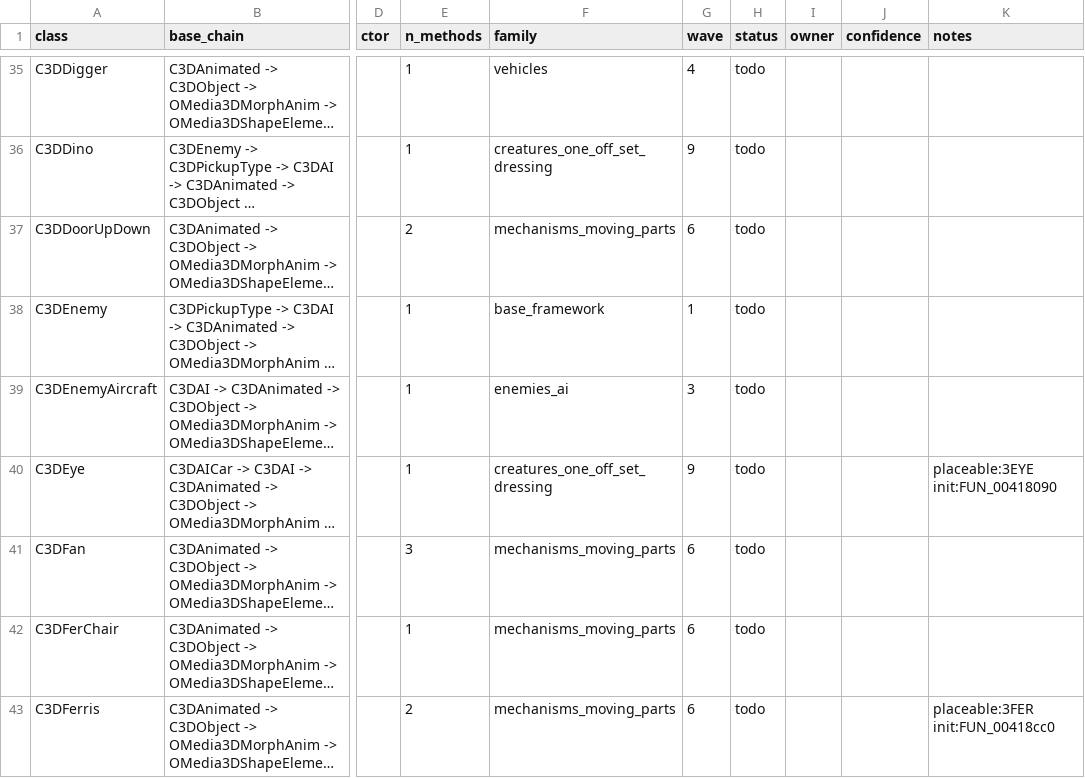
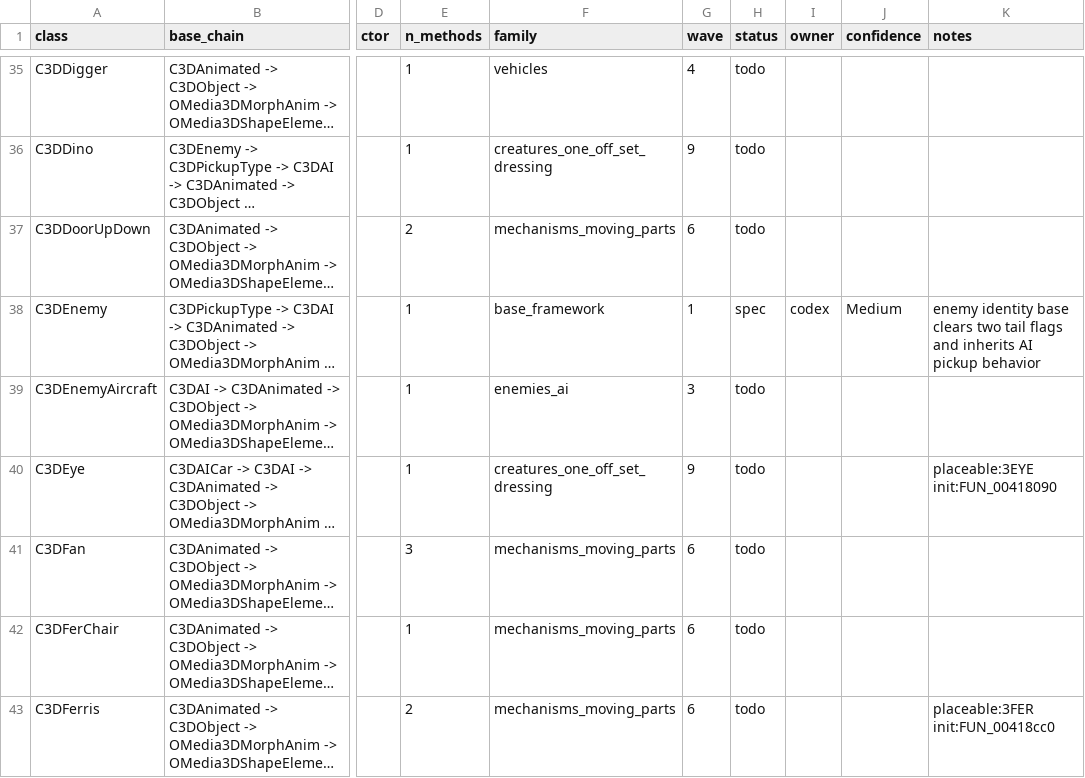
Before and after one commit to alexscott2718-gif/jn-engine, a CSV file: docs/decomp_ledger.csv, drawn as a sheet; only a part is shown, gaps mark what is left out; long unchanged cells end in …; the diff names each change by its address in the sheet, - before the commit and + after, or states it on an @@ line.

Commit message:
decomp(C3DEnemy): spec enemy base

```diff
--- a/docs/decomp_ledger.csv
+++ b/docs/decomp_ledger.csv
-H38 (status): todo
+H38 (status): spec
-I38 (owner): (empty)
+I38 (owner): codex
-J38 (confidence): (empty)
+J38 (confidence): Medium
-K38 (notes): (empty)
+K38 (notes): enemy identity base clears two tail flags and inherits AI pickup behavior
```
Also changed, not shown: 2 other files.
